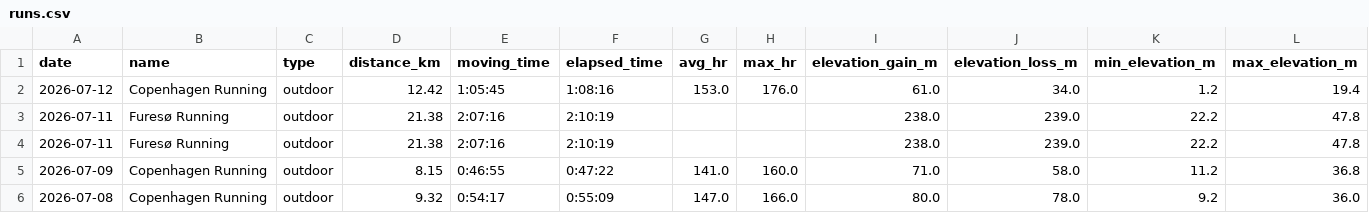
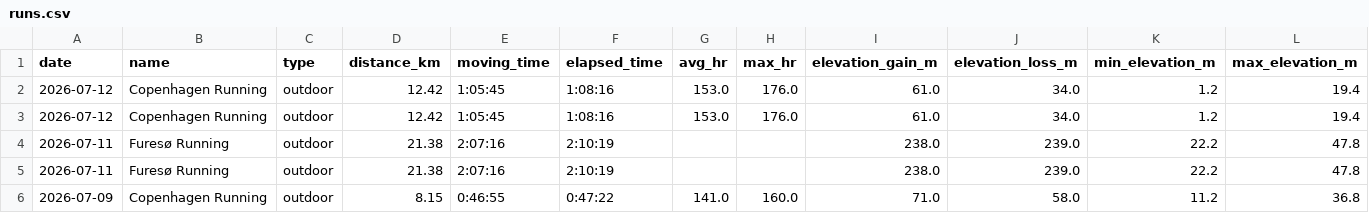
Before and after one commit to ricocousin/FF_Dashboard, a CSV file: runs.csv, drawn as a sheet; only a part is shown; the shorter side is filled out with more unchanged rows; rows hold the shown columns only; the diff names each change by its address in the sheet, - before the commit and + after, or states it on an @@ line.

```diff
--- a/runs.csv
+++ b/runs.csv
+row 3: 2026-07-12 | Copenhagen Running | outdoor | 12.42 | 1:05:45 | 1:08:16 | 153.0 | 176.0 | 61.0 | 34.0 | 1.2 | 19.4
```
Also changed, not shown: polar_cardio_load.csv, polar_steps.csv, 8 other files.
